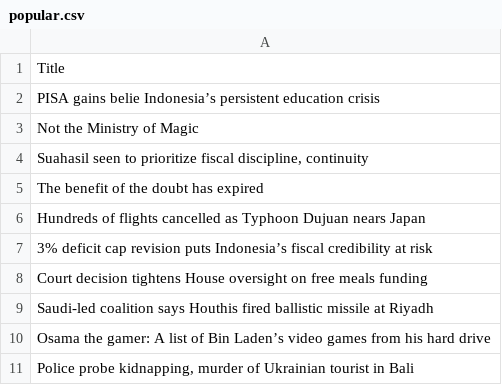
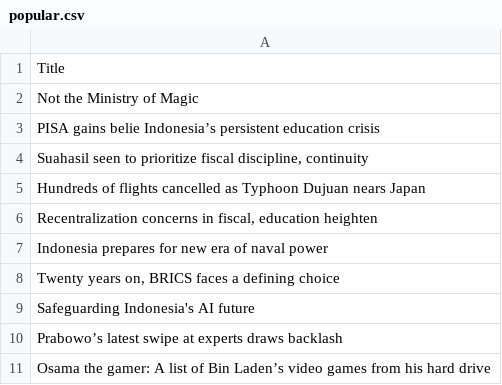
Before and after one commit to ihsanhadi2199-stack/jakpost-popular-scraper, a CSV file: popular.csv, drawn as a sheet.

```diff
--- a/popular.csv
+++ b/popular.csv
@@ -1,11 +1,11 @@
 Title
+Not the Ministry of Magic
 PISA gains belie Indonesia’s persistent education crisis
-Not the Ministry of Magic
 "Suahasil seen to prioritize fiscal discipline, continuity"
-The benefit of the doubt has expired
 Hundreds of flights cancelled as Typhoon Dujuan nears Japan
-3% deficit cap revision puts Indonesia’s fiscal credibility at risk
-Court decision tightens House oversight on free meals funding
-Saudi-led coalition says Houthis fired ballistic missile at Riyadh
+"Recentralization concerns in fiscal, education heighten"
+Indonesia prepares for new era of naval power
+"Twenty years on, BRICS faces a defining choice"
+Safeguarding Indonesia's AI future
+Prabowo’s latest swipe at experts draws backlash
 Osama the gamer: A list of Bin Laden’s video games from his hard drive
-"Police probe kidnapping, murder of Ukrainian tourist in Bali"
```
